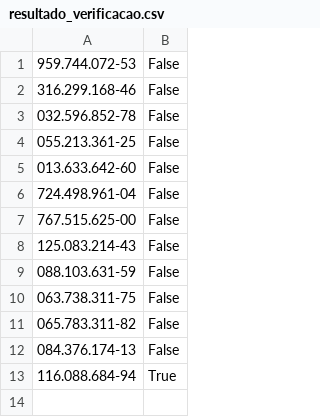
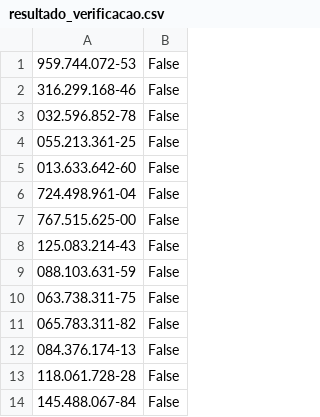
Before and after one commit to iagoofelipe/CentralSuporte, a CSV file: Suporte/saf/files/resultado_verificacao.csv, drawn as a sheet.

Commit message:
modified:   Suporte/GUI/Menu.py 	modified:   Suporte/__init.py 	modified:   Suporte/saf/GUI.py 	modified:   Suporte/saf/__main__.py 	modified:   Suporte/saf/files/cpfs_para_verificar_saf.csv 	modified:   Suporte/saf/files/resultado_verificacao.csv 	new file:   Suporte/sobre.py

```diff
--- a/Suporte/saf/files/resultado_verificacao.csv
+++ b/Suporte/saf/files/resultado_verificacao.csv
@@ -12,2 +12,3 @@
 084.376.174-13;False;
-116.088.684-94;True;
+118.061.728-28;False;
+145.488.067-84;False;
```
Also changed, not shown: 6 other files.
